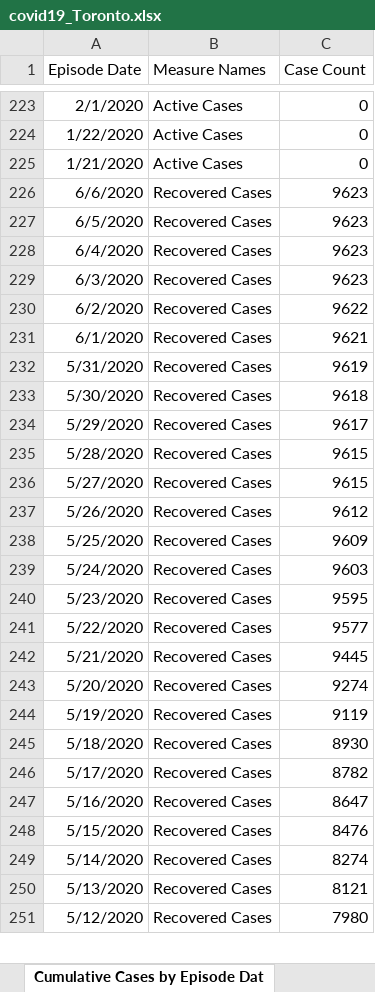
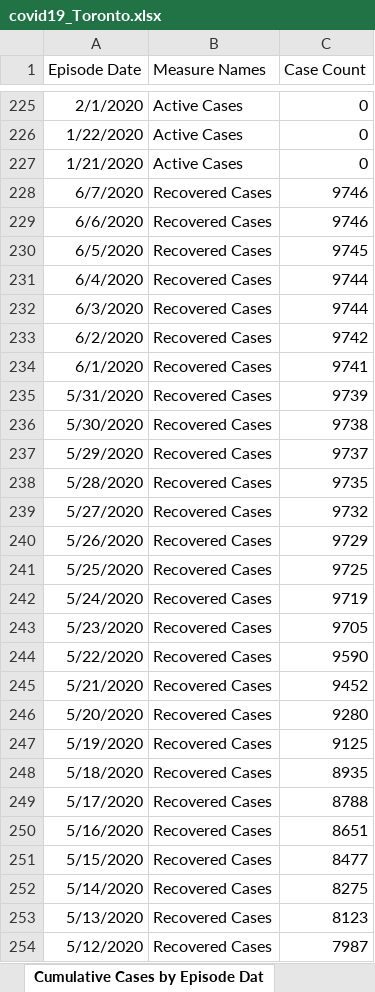
Before and after one commit to mponce0/covid19.reports, an Excel workbook: data/covid19_Toronto.xlsx, sheet Cumulative Cases by Episode Dat, drawn as a sheet; only a part is shown, gaps mark what is left out; values as stored, in another font and other column widths than the file's, no borders; addresses are those after the commit; the diff covers the shown part only; the diff names each change by its address in the sheet, - before the commit and + after, or states it on an @@ line.

```diff
--- a/data/covid19_Toronto.xlsx (sheet Cumulative Cases by Episode Dat)
+++ b/data/covid19_Toronto.xlsx (sheet Cumulative Cases by Episode Dat)
+row 228: 6/7/2020 | Recovered Cases | 9746
-C229 (Case Count): 9623
+C229 (Case Count): 9746
-C230 (Case Count): 9623
+C230 (Case Count): 9745
-C231:C232 (Case Count): 9623
+C231:C232 (Case Count): 9744
-C233 (Case Count): 9622
+C233 (Case Count): 9742
-C234 (Case Count): 9621
+C234 (Case Count): 9741
-C235 (Case Count): 9619
+C235 (Case Count): 9739
-C236 (Case Count): 9618
+C236 (Case Count): 9738
-C237 (Case Count): 9617
+C237 (Case Count): 9737
-C238 (Case Count): 9615
+C238 (Case Count): 9735
-C239 (Case Count): 9615
+C239 (Case Count): 9732
-C240 (Case Count): 9612
+C240 (Case Count): 9729
-C241 (Case Count): 9609
+C241 (Case Count): 9725
-C242 (Case Count): 9603
+C242 (Case Count): 9719
-C243 (Case Count): 9595
+C243 (Case Count): 9705
-C244 (Case Count): 9577
+C244 (Case Count): 9590
-C245 (Case Count): 9445
+C245 (Case Count): 9452
-C246 (Case Count): 9274
+C246 (Case Count): 9280
-C247 (Case Count): 9119
+C247 (Case Count): 9125
-C248 (Case Count): 8930
+C248 (Case Count): 8935
-C249 (Case Count): 8782
+C249 (Case Count): 8788
-C250 (Case Count): 8647
+C250 (Case Count): 8651
-C251 (Case Count): 8476
+C251 (Case Count): 8477
-C252 (Case Count): 8274
+C252 (Case Count): 8275
-C253 (Case Count): 8121
+C253 (Case Count): 8123
-C254 (Case Count): 7980
+C254 (Case Count): 7987
```
Also changed, not shown: 2 added rows and 137 edited cells elsewhere in this sheet, sheet Cumulative Cases by Reported Da, sheet Cases of COVID-19 by Neighbourh, sheet Rates of COVID-19 by Neighbourh, sheet Cases by Episode Date, sheet Cases by Reported Date, sheet Cases by Age, 7 more sheets.
